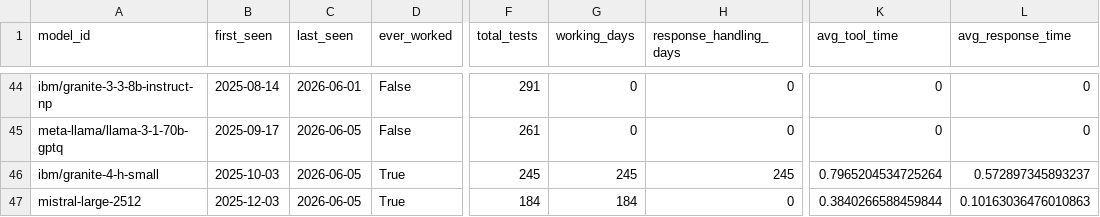
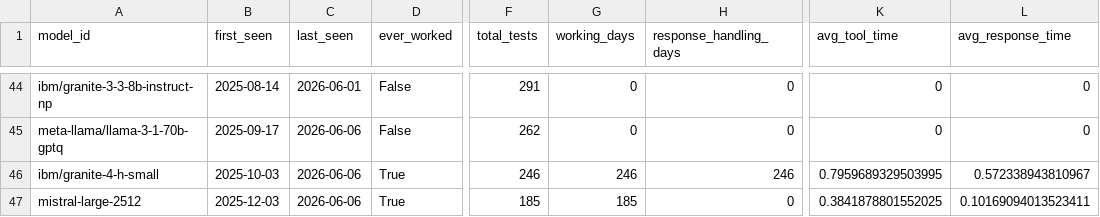
Before and after one commit to daniel-butler-irl/watsonx_model_tool_test, a CSV file: reports/history/models_registry.csv, drawn as a sheet; only a part is shown, gaps mark what is left out; the diff covers the shown part only; the diff names each change by its address in the sheet, - before the commit and + after, or states it on an @@ line.

```diff
--- a/reports/history/models_registry.csv
+++ b/reports/history/models_registry.csv
-C45:C47 (last_seen): 2026-06-05
+C45:C47 (last_seen): 2026-06-06
-F45 (total_tests): 261
+F45 (total_tests): 262
-F46 (total_tests): 245
+F46 (total_tests): 246
-G46 (working_days): 245
+G46 (working_days): 246
-H46 (response_handling_days): 245
+H46 (response_handling_days): 246
-K46 (avg_tool_time): 0.7965204534725264
+K46 (avg_tool_time): 0.7959689329503995
-L46 (avg_response_time): 0.572897345893237
+L46 (avg_response_time): 0.572338943810967
-F47 (total_tests): 184
+F47 (total_tests): 185
-G47 (working_days): 184
+G47 (working_days): 185
-K47 (avg_tool_time): 0.3840266588459844
+K47 (avg_tool_time): 0.3841878801552025
-L47 (avg_response_time): 0.10163036476010863
+L47 (avg_response_time): 0.10169094013523411
```
Also changed, not shown: 73 edited cells elsewhere in this file, reports/history/test_results.csv, 1 other file.
